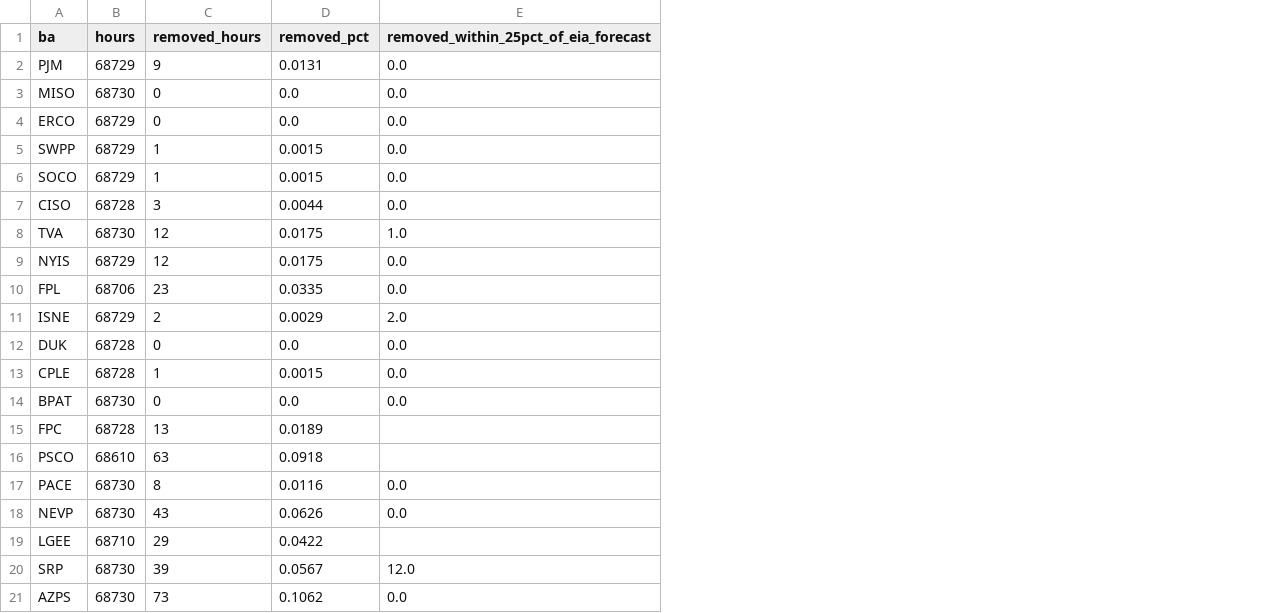
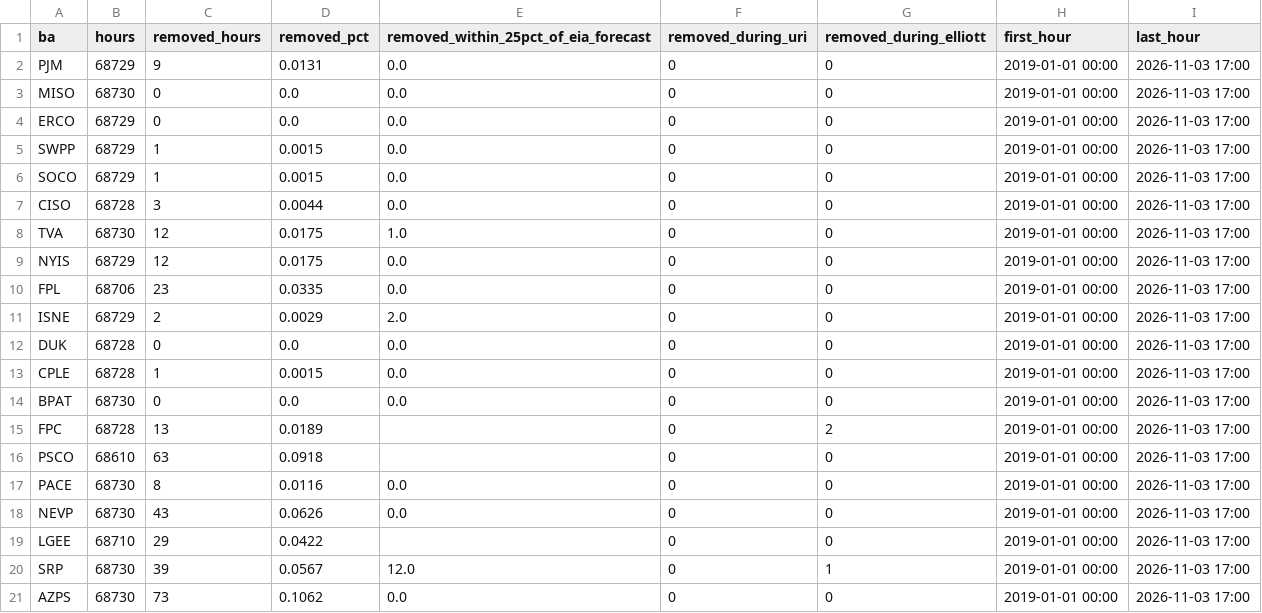
Before and after one commit to brianravelo28/electricity-demand-forecasting, a CSV file: results/tables/cleaning_flags.csv, drawn as a sheet; the diff names each change by its address in the sheet, - before the commit and + after, or states it on an @@ line.

```diff
--- a/results/tables/cleaning_flags.csv
+++ b/results/tables/cleaning_flags.csv
+column F (removed_during_uri), rows 2-21: all 0
+column G (removed_during_elliott), rows 2-21: 0 | 0 | 0 | 0 | 0 | 0 | 0 | 0 | 0 | 0 | 0 | 0 | 0 | 2 | 0 | 0 | 0 | 0 | 1 | 0
+column H (first_hour), rows 2-21: all 2019-01-01 00:00
+column I (last_hour), rows 2-21: all 2026-11-03 17:00
```
Also changed, not shown: results/tables/ba_selection.csv, 15 other files.
